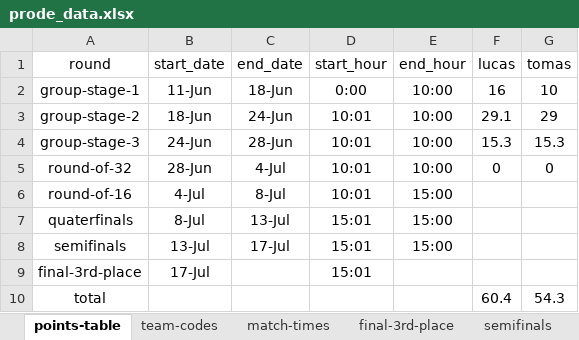
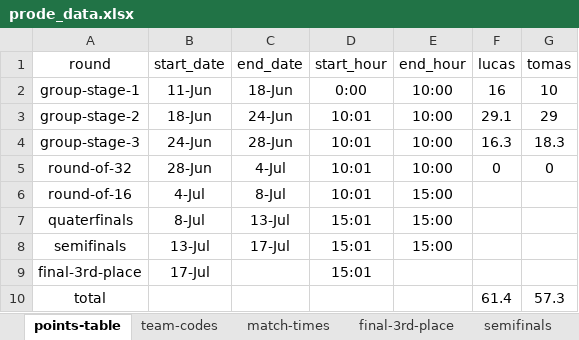
Before and after one commit to lipaugus/prodeMundial26, an Excel workbook: prode_data.xlsx, sheet points-table, drawn as a sheet; values as stored, in another font and other column widths than the file's, no borders; the diff names each change by its address in the sheet, - before the commit and + after, or states it on an @@ line.

```diff
--- a/prode_data.xlsx (sheet points-table)
+++ b/prode_data.xlsx (sheet points-table)
-F4 (lucas): 15.3
+F4 (lucas): 16.3
-G4 (tomas): 15.3
+G4 (tomas): 18.3
-F10 (lucas): 60.4
+F10 (lucas): 61.4
-G10 (tomas): 54.3
+G10 (tomas): 57.3
```
Also changed, not shown: sheet group-stage-3.
